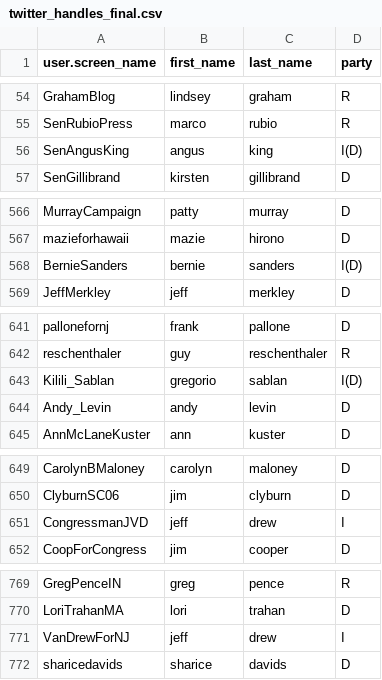
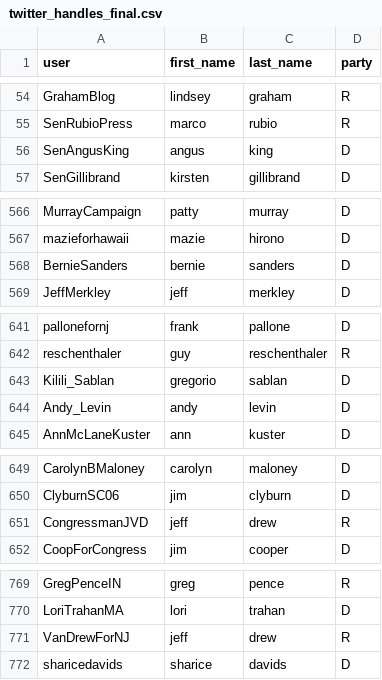
Before and after one commit to rohitrvenkat/congress-twitter, a CSV file: twitter_handles_final.csv, drawn as a sheet; only a part is shown, gaps mark what is left out; the diff names each change by its address in the sheet, - before the commit and + after, or states it on an @@ line.

Commit message:
Update pyspark analysis code and party info

```diff
--- a/twitter_handles_final.csv
+++ b/twitter_handles_final.csv
-A1: user.screen_name
+A1: user
-D56 (party): I(D)
+D56 (party): D
-D568 (party): I(D)
+D568 (party): D
-D643 (party): I(D)
+D643 (party): D
-D651 (party): I
+D651 (party): R
-D771 (party): I
+D771 (party): R
```
Also changed, not shown: 2 other files.
